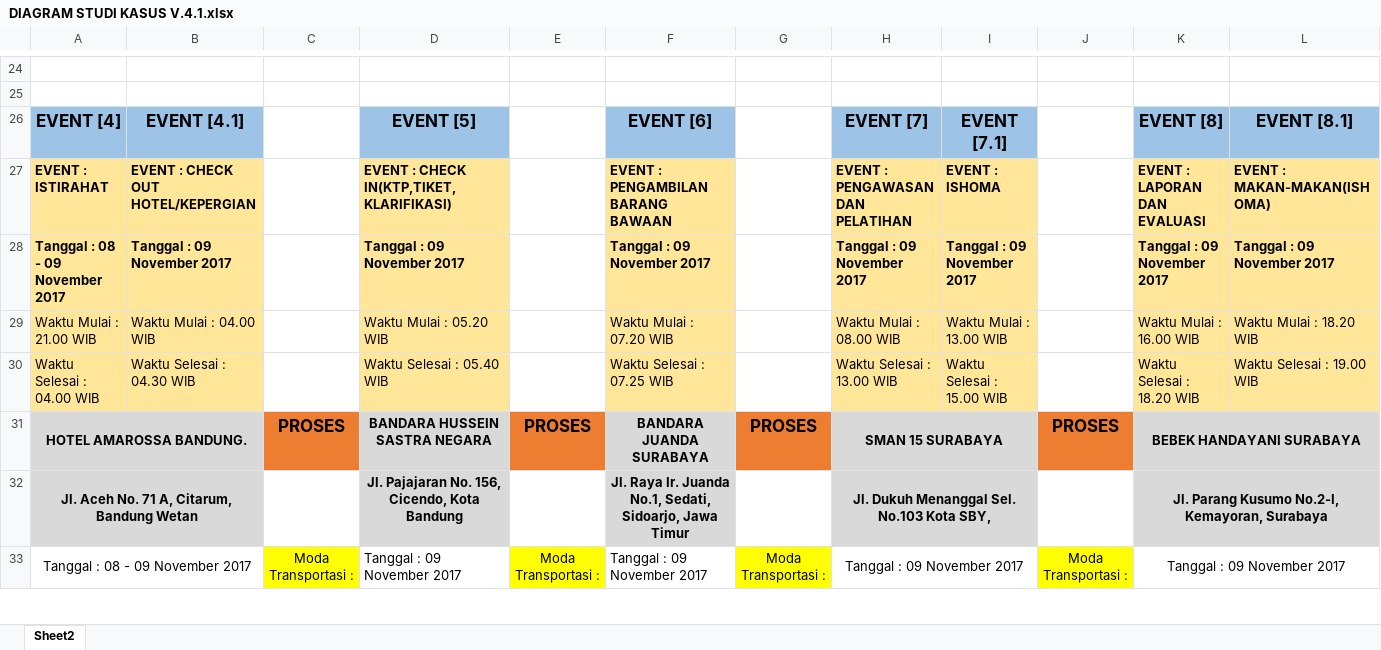
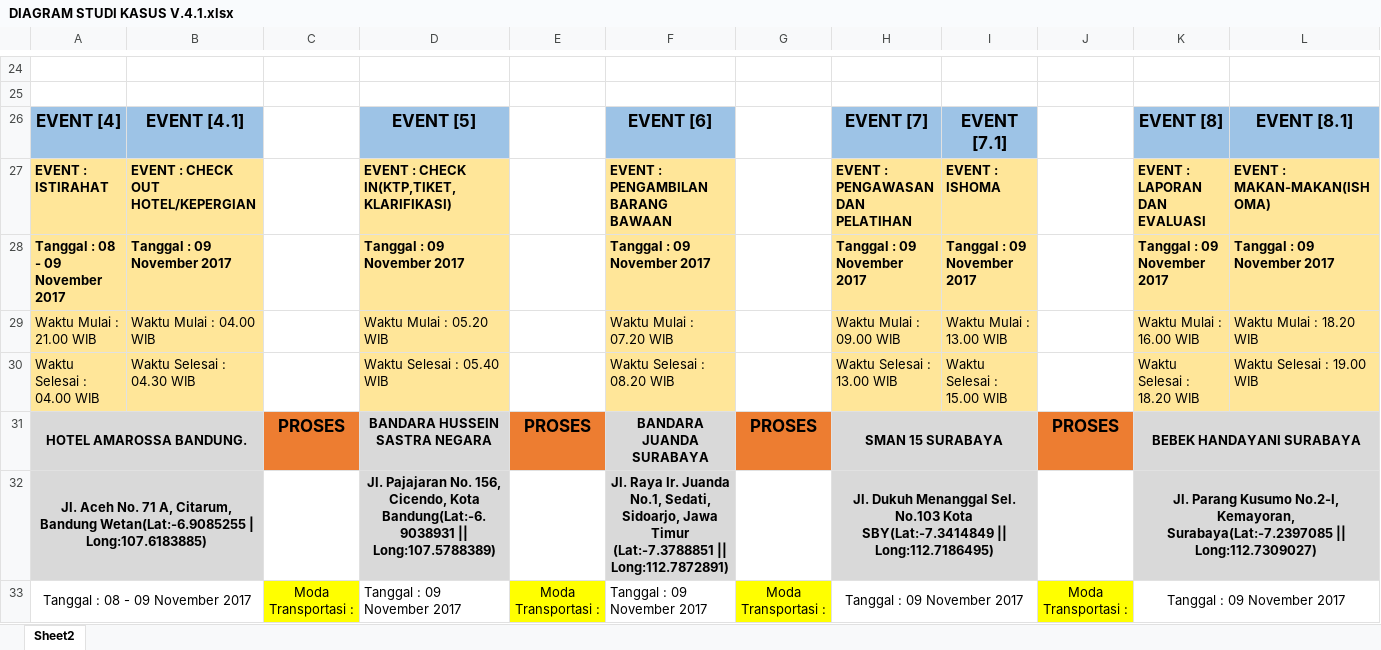
Before and after one commit to kurniawan15/TravelLander, an Excel workbook: Documents/DIAGRAM STUDI KASUS V.4.1.xlsx, sheet Sheet2, drawn as a sheet; only a part is shown, gaps mark what is left out; values as stored, in another font and other column widths than the file's, no borders; charts and pictures not drawn; removed rows and columns are numbered as before the commit, all else as after; rows hold the shown columns only; the diff covers the shown part only; the diff names each change by its address in the sheet, - before the commit and + after, or states it on an @@ line.

Commit message:
penambahan lattitude dan longtittude

```diff
--- a/Documents/DIAGRAM STUDI KASUS V.4.1.xlsx (sheet Sheet2)
+++ b/Documents/DIAGRAM STUDI KASUS V.4.1.xlsx (sheet Sheet2)
-H29: Waktu Mulai : 08.00 WIB
+H29: Waktu Mulai : 09.00 WIB
-F30: Waktu Selesai : 07.25 WIB
+F30: Waktu Selesai : 08.20 WIB
-row 32: Jl. Aceh No. 71 A, Citarum, Bandung Wetan |  |  | Jl. Pajajaran No. 156, Cicendo, Kota Bandung |  | Jl. Raya Ir. Juanda No.1, Sedati, Sidoarjo, Jawa Timur |  | Jl. Dukuh Menanggal Sel. No.103 Kota SBY, |  |  | Jl. Parang Kusumo No.2-I, Kemayoran, Surabaya
+row 32: Jl. Aceh No. 71 A, Citarum, Bandung Wetan(Lat:-6.9085255 | Long:107.6183885) |  |  | Jl. Pajajaran No. 156, Cicendo, Kota Bandung(Lat:-6.9038931 || Long:107.5788389) |  | Jl. Raya Ir. Juanda No.1, Sedati, Sidoarjo, Jawa Timur (Lat:-7.3788851 || Long:112.7872891) |  | Jl. Dukuh Menanggal Sel. No.103 Kota SBY(Lat:-7.3414849 || Long:112.7186495) |  |  | Jl. Parang Kusumo No.2-I, Kemayoran, Surabaya(Lat:-7.2397085 || Long:112.7309027)
```
Also changed, not shown: 1 added row, 1 removed row, 34 edited cells, cell formats and merged cells elsewhere in this sheet.
